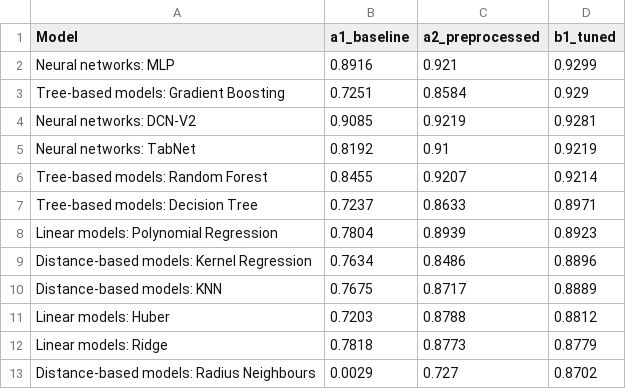
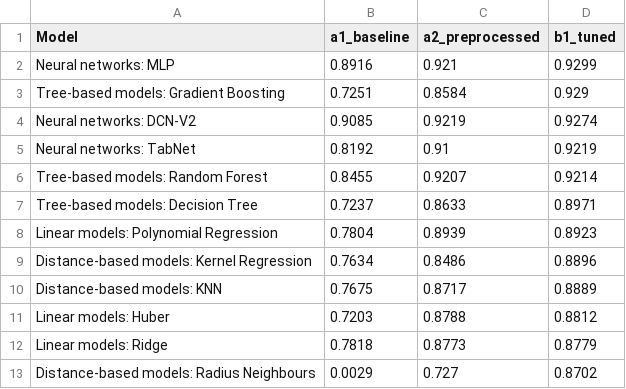
Before and after one commit to ashtonckj/Car-Price-Prediction, a CSV file: results/comparison/stages_R2.csv, drawn as a sheet.

```diff
--- a/results/comparison/stages_R2.csv
+++ b/results/comparison/stages_R2.csv
@@ -3,3 +3,3 @@ Neural networks: MLP,0.8916,0.921,0.9299
 Tree-based models: Gradient Boosting,0.7251,0.8584,0.929
-Neural networks: DCN-V2,0.9085,0.9219,0.9281
+Neural networks: DCN-V2,0.9085,0.9219,0.9274
 Neural networks: TabNet,0.8192,0.91,0.9219
```
Also changed, not shown: results/comparison/b1_tuned_table.csv, results/comparison/stages_MAE.csv, 11 other files.
